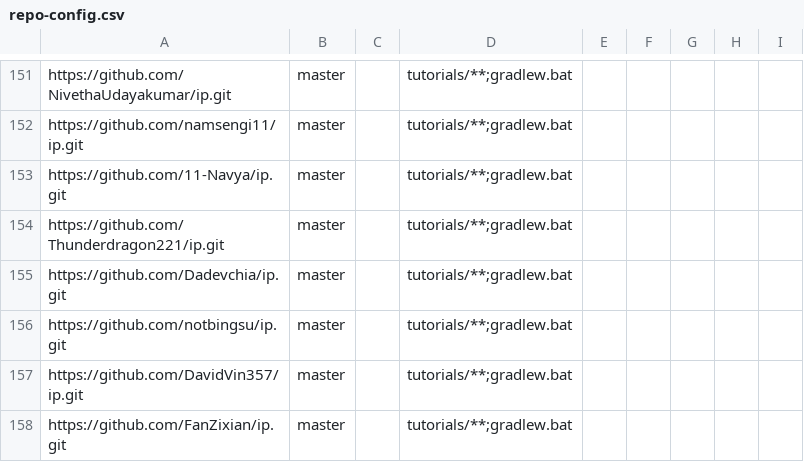
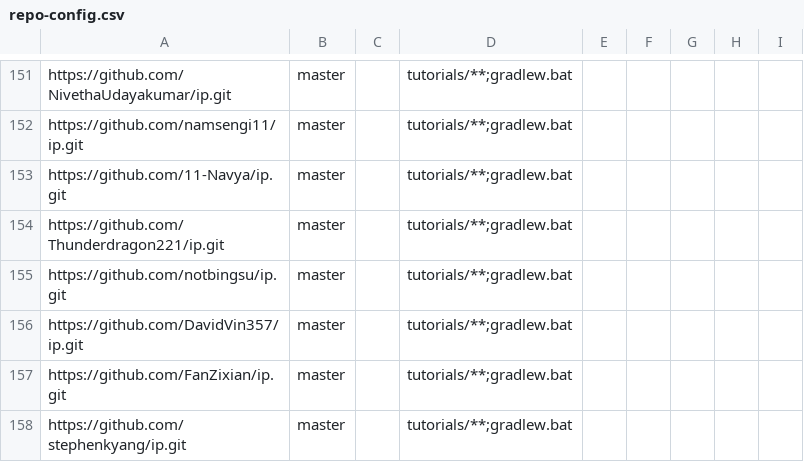
Before and after one commit to nus-cs2113-AY2223S2/ip-dashboard, a CSV file: configs/repo-config.csv, drawn as a sheet; only a part is shown, gaps mark what is left out; the shorter side is filled out with more unchanged rows.

Commit message:
Update configs

```diff
--- a/configs/repo-config.csv
+++ b/configs/repo-config.csv
@@ -154,3 +154,2 @@ https://github.com/11-Navya/ip.git,master,,tutorials/**;gradlew.bat,,,,,
 https://github.com/Thunderdragon221/ip.git,master,,tutorials/**;gradlew.bat,,,,,
-https://github.com/Dadevchia/ip.git,master,,tutorials/**;gradlew.bat,,,,,
 https://github.com/notbingsu/ip.git,master,,tutorials/**;gradlew.bat,,,,,
```
Also changed, not shown: configs/author-config.csv.
